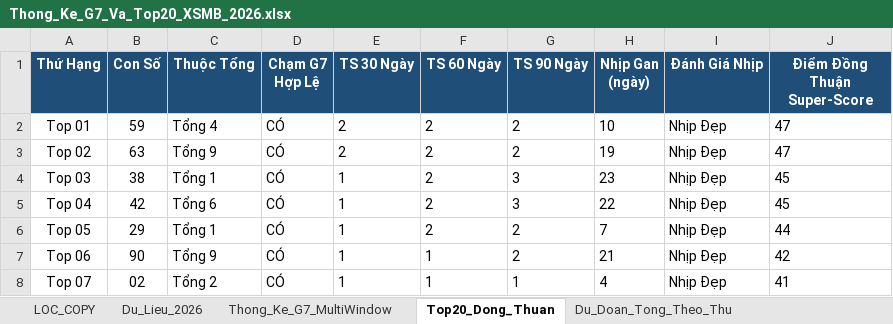
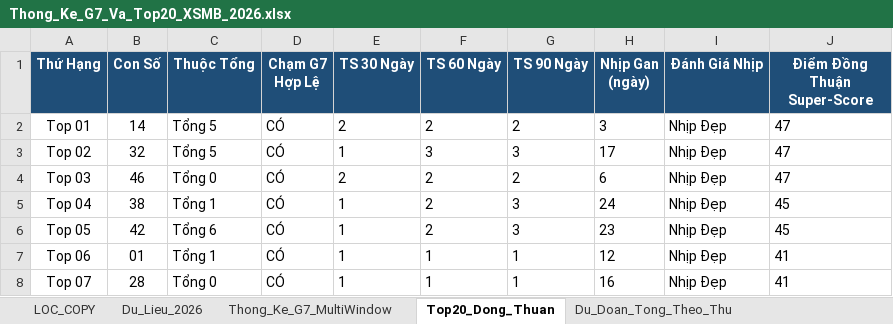
Before and after one commit to happiness2286-dot/67up97, an Excel workbook: Thong_Ke_G7_Va_Top20_XSMB_2026.xlsx, sheet Top20_Dong_Thuan, drawn as a sheet; only a part is shown; values as stored, in another font and other column widths than the file's, no borders; the diff covers the shown part only; the diff names each change by its address in the sheet, - before the commit and + after, or states it on an @@ line.

```diff
--- a/Thong_Ke_G7_Va_Top20_XSMB_2026.xlsx (sheet Top20_Dong_Thuan)
+++ b/Thong_Ke_G7_Va_Top20_XSMB_2026.xlsx (sheet Top20_Dong_Thuan)
-B2 (Con Số): 59
+B2 (Con Số): 14
-C2 (Thuộc Tổng): Tổng 4
+C2 (Thuộc Tổng): Tổng 5
-H2 (Nhịp Gan (ngày)): 10
+H2 (Nhịp Gan (ngày)): 3
-B3 (Con Số): 63
+B3 (Con Số): 32
-C3 (Thuộc Tổng): Tổng 9
+C3 (Thuộc Tổng): Tổng 5
-E3 (TS 30 Ngày): 2
+E3 (TS 30 Ngày): 1
-F3 (TS 60 Ngày): 2
+F3 (TS 60 Ngày): 3
-G3 (TS 90 Ngày): 2
+G3 (TS 90 Ngày): 3
-H3 (Nhịp Gan (ngày)): 19
+H3 (Nhịp Gan (ngày)): 17
-B4 (Con Số): 38
+B4 (Con Số): 46
-C4 (Thuộc Tổng): Tổng 1
+C4 (Thuộc Tổng): Tổng 0
-E4 (TS 30 Ngày): 1
+E4 (TS 30 Ngày): 2
-G4 (TS 90 Ngày): 3
+G4 (TS 90 Ngày): 2
-H4 (Nhịp Gan (ngày)): 23
+H4 (Nhịp Gan (ngày)): 6
-J4 (Điểm Đồng Thuận Super-Score): 45
+J4 (Điểm Đồng Thuận Super-Score): 47
-B5 (Con Số): 42
+B5 (Con Số): 38
-C5 (Thuộc Tổng): Tổng 6
+C5 (Thuộc Tổng): Tổng 1
-H5 (Nhịp Gan (ngày)): 22
+H5 (Nhịp Gan (ngày)): 24
-B6 (Con Số): 29
+B6 (Con Số): 42
-C6 (Thuộc Tổng): Tổng 1
+C6 (Thuộc Tổng): Tổng 6
-G6 (TS 90 Ngày): 2
+G6 (TS 90 Ngày): 3
-H6 (Nhịp Gan (ngày)): 7
+H6 (Nhịp Gan (ngày)): 23
-J6 (Điểm Đồng Thuận Super-Score): 44
+J6 (Điểm Đồng Thuận Super-Score): 45
-B7 (Con Số): 90
+B7 (Con Số): 01
-C7 (Thuộc Tổng): Tổng 9
+C7 (Thuộc Tổng): Tổng 1
-G7 (TS 90 Ngày): 2
+G7 (TS 90 Ngày): 1
-H7 (Nhịp Gan (ngày)): 21
+H7 (Nhịp Gan (ngày)): 12
-J7 (Điểm Đồng Thuận Super-Score): 42
+J7 (Điểm Đồng Thuận Super-Score): 41
-B8 (Con Số): 02
+B8 (Con Số): 28
-C8 (Thuộc Tổng): Tổng 2
+C8 (Thuộc Tổng): Tổng 0
-H8 (Nhịp Gan (ngày)): 4
+H8 (Nhịp Gan (ngày)): 16
```
Also changed, not shown: 77 edited cells elsewhere in this sheet, sheet Dan_Ha_So_Nhip_Vang, sheet Thong_Ke_Nang_Cao_G7, sheet Du_Lieu_2026, sheet Lich_Su_Nuoi_Khung_3Ngay, sheet Thong_Ke_G7_MultiWindow, sheet Du_Doan_Tong_Theo_Thu, 2 more sheets, 8 other files.
